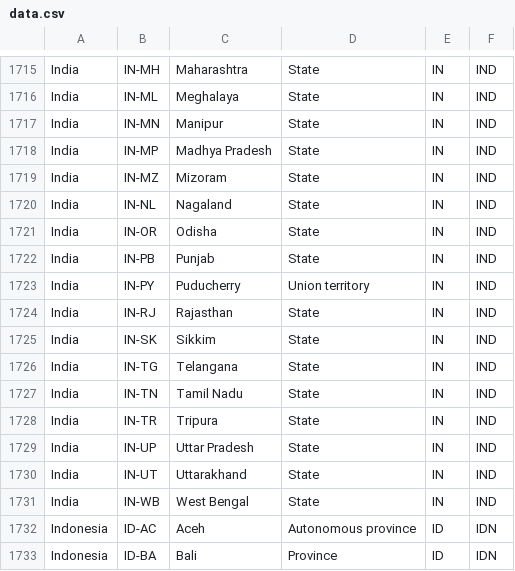
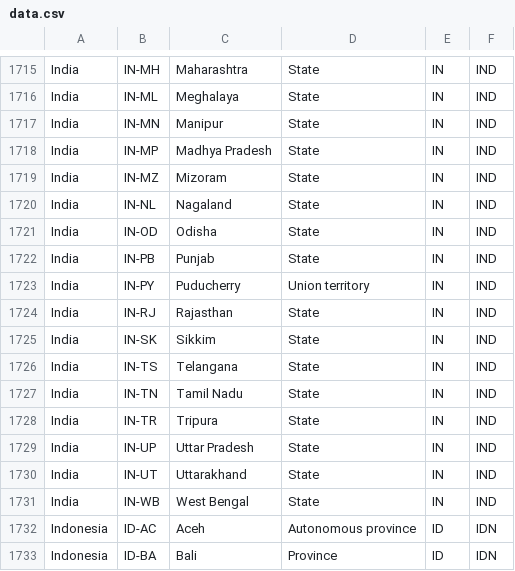
Before and after one commit to CopperxHQ/iso-3166-2.js, a CSV file: data.csv, drawn as a sheet; only a part is shown, gaps mark what is left out.

```diff
--- a/data.csv
+++ b/data.csv
@@ -1720,3 +1720,3 @@ India,IN-MZ,Mizoram,State,IN,IND
 India,IN-NL,Nagaland,State,IN,IND
-India,IN-OR,Odisha,State,IN,IND
+India,IN-OD,Odisha,State,IN,IND
 India,IN-PB,Punjab,State,IN,IND
@@ -1725,3 +1725,3 @@ India,IN-RJ,Rajasthan,State,IN,IND
 India,IN-SK,Sikkim,State,IN,IND
-India,IN-TG,Telangana,State,IN,IND
+India,IN-TS,Telangana,State,IN,IND
 India,IN-TN,Tamil Nadu,State,IN,IND
```
Also changed, not shown: 1 other file.
